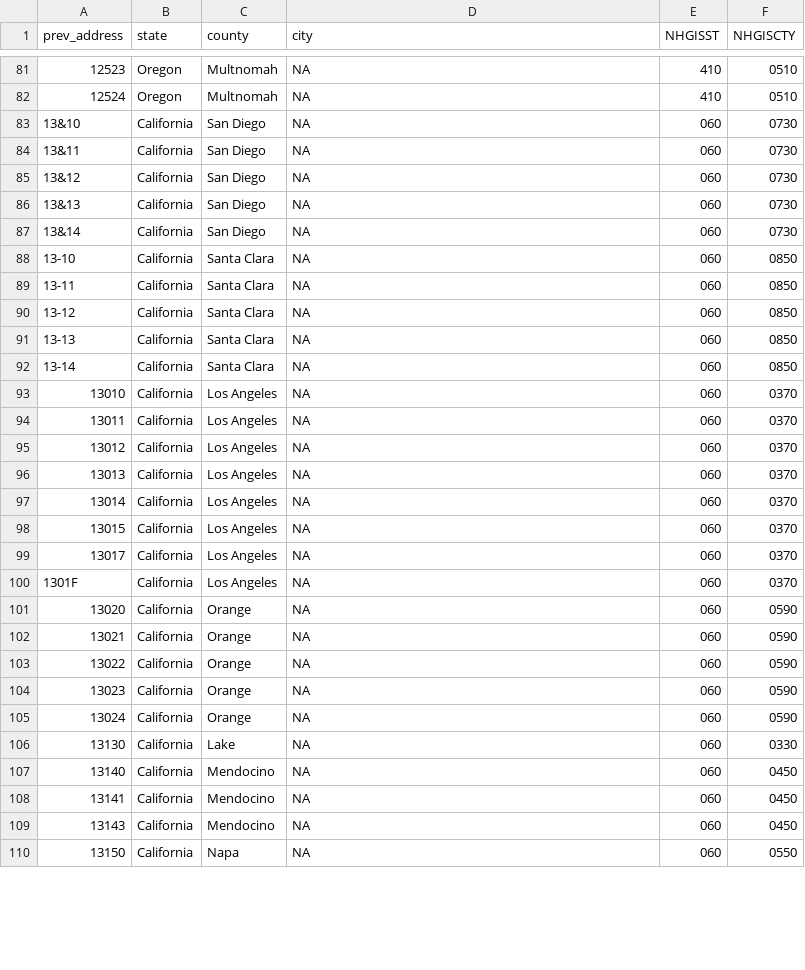
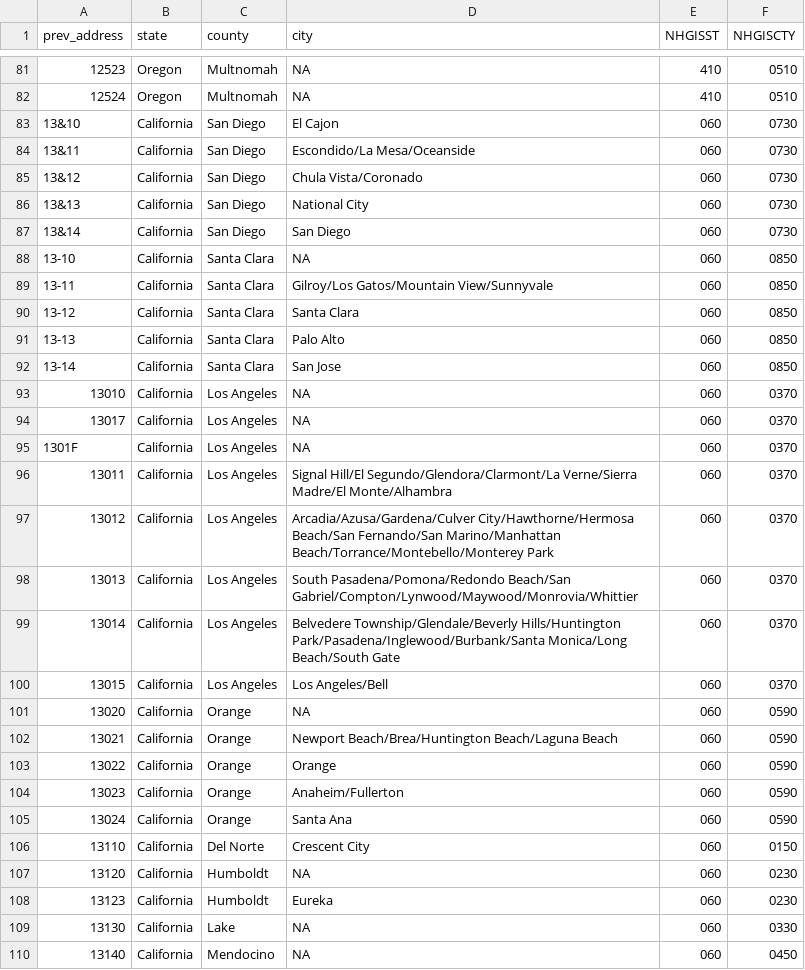
Before and after one commit to dyasui/internee_outcomes, a CSV file: data/WRA_prev_address.csv (was data/WRA_counties.csv), drawn as a sheet; only a part is shown, gaps mark what is left out; the shorter side is filled out with more unchanged rows; the diff covers the shown part only.

Commit message:
labelled occupation codes in WRA data

```diff
--- a/data/WRA_counties.csv
+++ b/data/WRA_prev_address.csv
@@ -82,25 +82,28 @@ prev_address,state,county,city,NHGISST,NHGISCTY
 12524,Oregon,Multnomah,NA,410,0510
-13&10,California,San Diego,NA,060,0730
-13&11,California,San Diego,NA,060,0730
-13&12,California,San Diego,NA,060,0730
-13&13,California,San Diego,NA,060,0730
-13&14,California,San Diego,NA,060,0730
+13&10,California,San Diego,El Cajon,060,0730
+13&11,California,San Diego,Escondido/La Mesa/Oceanside,060,0730
+13&12,California,San Diego,Chula Vista/Coronado,060,0730
+13&13,California,San Diego,National City,060,0730
+13&14,California,San Diego,San Diego,060,0730
 13-10,California,Santa Clara,NA,060,0850
-13-11,California,Santa Clara,NA,060,0850
-13-12,California,Santa Clara,NA,060,0850
-13-13,California,Santa Clara,NA,060,0850
-13-14,California,Santa Clara,NA,060,0850
+13-11,California,Santa Clara,Gilroy/Los Gatos/Mountain View/Sunnyvale,060,0850
+13-12,California,Santa Clara,Santa Clara,060,0850
+13-13,California,Santa Clara,Palo Alto,060,0850
+13-14,California,Santa Clara,San Jose,060,0850
 13010,California,Los Angeles,NA,060,0370
-13011,California,Los Angeles,NA,060,0370
-13012,California,Los Angeles,NA,060,0370
-13013,California,Los Angeles,NA,060,0370
-13014,California,Los Angeles,NA,060,0370
-13015,California,Los Angeles,NA,060,0370
 13017,California,Los Angeles,NA,060,0370
 1301F,California,Los Angeles,NA,060,0370
+13011,California,Los Angeles,Signal Hill/El Segundo/Glendora/Clarmont/La Verne/Sierra Madre/El Monte/Alhambra,060,0370
+13012,California,Los Angeles,Arcadia/Azusa/Gardena/Culver City/Hawthorne/Hermosa Beach/San Fernando/San Marino/Manhattan Beach/Torrance/Montebello/Monterey Park,060,0370
+13013,California,Los Angeles,South Pasadena/Pomona/Redondo Beach/San Gabriel/Compton/Lynwood/Maywood/Monrovia/Whittier,060,0370
+13014,California,Los Angeles,Belvedere Township/Glendale/Beverly Hills/Huntington Park/Pasadena/Inglewood/Burbank/Santa Monica/Long Beach/South Gate,060,0370
+13015,California,Los Angeles,Los Angeles/Bell,060,0370
 13020,California,Orange,NA,060,0590
-13021,California,Orange,NA,060,0590
-13022,California,Orange,NA,060,0590
-13023,California,Orange,NA,060,0590
-13024,California,Orange,NA,060,0590
+13021,California,Orange,Newport Beach/Brea/Huntington Beach/Laguna Beach,060,0590
+13022,California,Orange,Orange,060,0590
+13023,California,Orange,Anaheim/Fullerton,060,0590
+13024,California,Orange,Santa Ana,060,0590
+13110,California,Del Norte,Crescent City,060,0150
+13120,California,Humboldt,NA,060,0230
+13123,California,Humboldt,Eureka,060,0230
 13130,California,Lake,NA,060,0330
```
Also changed, not shown: 5 added rows, 2 removed rows and 66 edited cells elsewhere in this file, 6 other files.
